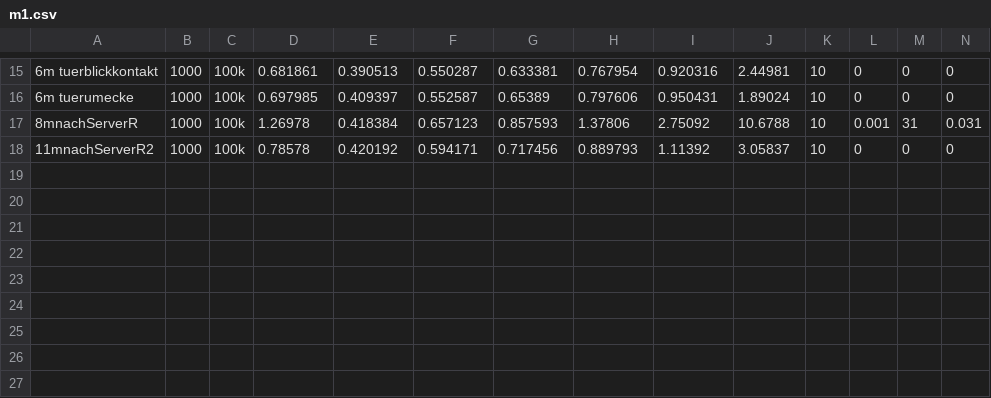
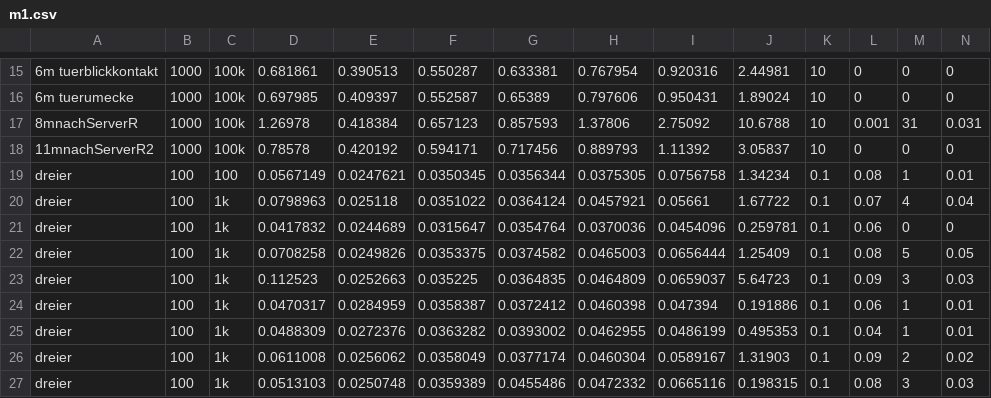
Before and after one commit to HerrmannIV/adhoc_package, a CSV file: m1.csv, drawn as a sheet; only a part is shown, gaps mark what is left out; rows hold the shown columns only; the diff names each change by its address in the sheet, - before the commit and + after, or states it on an @@ line.

```diff
--- a/m1.csv
+++ b/m1.csv
+row 19: dreier | 100 | 100 | 0.0567149 | 0.0247621 | 0.0350345 | 0.0356344 | 0.0375305 | 0.0756758 | 1.34234 | 0.1 | 0.08 | 1 | 0.01
+row 20: dreier | 100 | 1k | 0.0798963 | 0.025118 | 0.0351022 | 0.0364124 | 0.0457921 | 0.05661 | 1.67722 | 0.1 | 0.07 | 4 | 0.04
+row 21: dreier | 100 | 1k | 0.0417832 | 0.0244689 | 0.0315647 | 0.0354764 | 0.0370036 | 0.0454096 | 0.259781 | 0.1 | 0.06 | 0 | 0
+row 22: dreier | 100 | 1k | 0.0708258 | 0.0249826 | 0.0353375 | 0.0374582 | 0.0465003 | 0.0656444 | 1.25409 | 0.1 | 0.08 | 5 | 0.05
+row 23: dreier | 100 | 1k | 0.112523 | 0.0252663 | 0.035225 | 0.0364835 | 0.0464809 | 0.0659037 | 5.64723 | 0.1 | 0.09 | 3 | 0.03
+row 24: dreier | 100 | 1k | 0.0470317 | 0.0284959 | 0.0358387 | 0.0372412 | 0.0460398 | 0.047394 | 0.191886 | 0.1 | 0.06 | 1 | 0.01
+row 25: dreier | 100 | 1k | 0.0488309 | 0.0272376 | 0.0363282 | 0.0393002 | 0.0462955 | 0.0486199 | 0.495353 | 0.1 | 0.04 | 1 | 0.01
+row 26: dreier | 100 | 1k | 0.0611008 | 0.0256062 | 0.0358049 | 0.0377174 | 0.0460304 | 0.0589167 | 1.31903 | 0.1 | 0.09 | 2 | 0.02
+row 27: dreier | 100 | 1k | 0.0513103 | 0.0250748 | 0.0359389 | 0.0455486 | 0.0472332 | 0.0665116 | 0.198315 | 0.1 | 0.08 | 3 | 0.03
```
Also changed, not shown: m5.csv, 2 other files.
